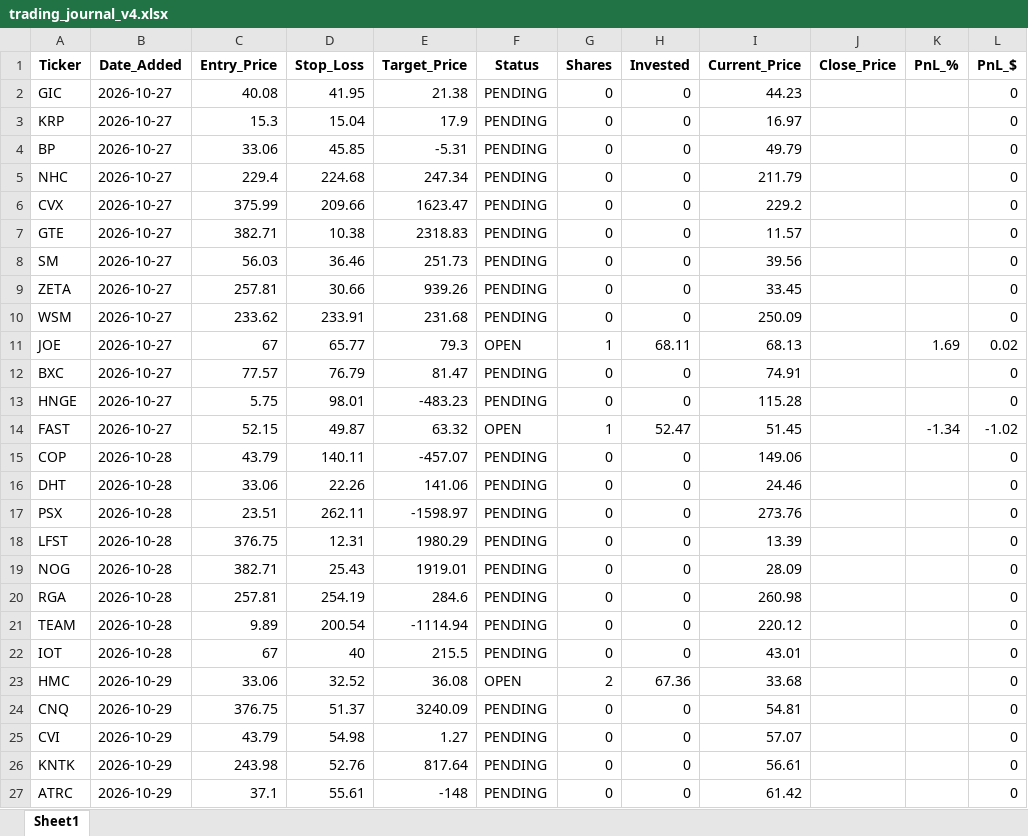
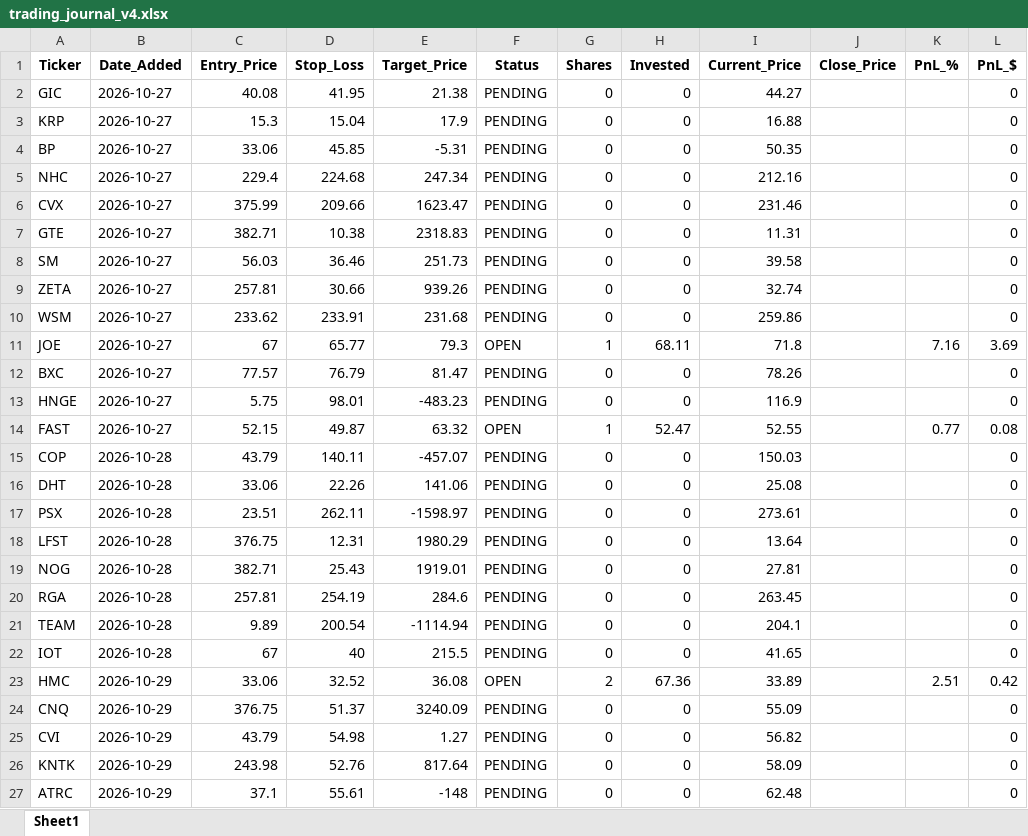
Before and after one commit to pppanio-cmd/stock-screener, an Excel workbook: trading_journal_v4.xlsx, sheet Sheet1, drawn as a sheet; only a part is shown; values as stored, in another font and other column widths than the file's, no borders; the diff covers the shown part only; the diff names each change by its address in the sheet, - before the commit and + after, or states it on an @@ line.

```diff
--- a/trading_journal_v4.xlsx (sheet Sheet1)
+++ b/trading_journal_v4.xlsx (sheet Sheet1)
-I2 (Current_Price): 44.23
+I2 (Current_Price): 44.27
-I3 (Current_Price): 16.97
+I3 (Current_Price): 16.88
-I4 (Current_Price): 49.79
+I4 (Current_Price): 50.35
-I5 (Current_Price): 211.79
+I5 (Current_Price): 212.16
-I6 (Current_Price): 229.2
+I6 (Current_Price): 231.46
-I7 (Current_Price): 11.57
+I7 (Current_Price): 11.31
-I8 (Current_Price): 39.56
+I8 (Current_Price): 39.58
-I9 (Current_Price): 33.45
+I9 (Current_Price): 32.74
-I10 (Current_Price): 250.09
+I10 (Current_Price): 259.86
-I11 (Current_Price): 68.13
+I11 (Current_Price): 71.8
-K11 (PnL_%): 1.69
+K11 (PnL_%): 7.16
-L11 (PnL_$): 0.02
+L11 (PnL_$): 3.69
-I12 (Current_Price): 74.91
+I12 (Current_Price): 78.26
-I13 (Current_Price): 115.28
+I13 (Current_Price): 116.9
-I14 (Current_Price): 51.45
+I14 (Current_Price): 52.55
-K14 (PnL_%): -1.34
+K14 (PnL_%): 0.77
-L14 (PnL_$): -1.02
+L14 (PnL_$): 0.08
-I15 (Current_Price): 149.06
+I15 (Current_Price): 150.03
-I16 (Current_Price): 24.46
+I16 (Current_Price): 25.08
-I17 (Current_Price): 273.76
+I17 (Current_Price): 273.61
-I18 (Current_Price): 13.39
+I18 (Current_Price): 13.64
-I19 (Current_Price): 28.09
+I19 (Current_Price): 27.81
-I20 (Current_Price): 260.98
+I20 (Current_Price): 263.45
-I21 (Current_Price): 220.12
+I21 (Current_Price): 204.1
-I22 (Current_Price): 43.01
+I22 (Current_Price): 41.65
-I23 (Current_Price): 33.68
+I23 (Current_Price): 33.89
-K23 (PnL_%): (empty)
+K23 (PnL_%): 2.51
-L23 (PnL_$): 0
+L23 (PnL_$): 0.42
-I24 (Current_Price): 54.81
+I24 (Current_Price): 55.09
-I25 (Current_Price): 57.07
+I25 (Current_Price): 56.82
-I26 (Current_Price): 56.61
+I26 (Current_Price): 58.09
-I27 (Current_Price): 61.42
+I27 (Current_Price): 62.48
```
Also changed, not shown: 4 added rows and 1 edited cell elsewhere in this sheet, 1 other file.
